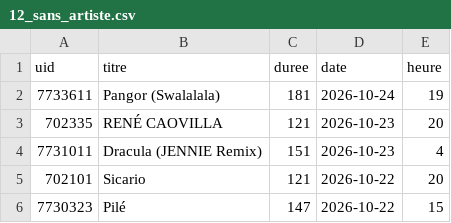
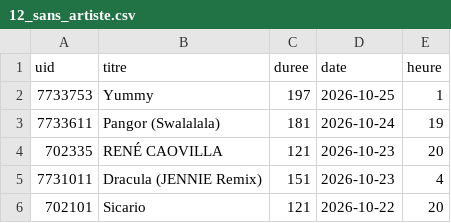
Before and after one commit to gunout/skyrock-monitor, a CSV file: resultats/12_sans_artiste.csv, drawn as a sheet; only a part is shown; the shorter side is filled out with more unchanged rows; the diff names each change by its address in the sheet, - before the commit and + after, or states it on an @@ line.

```diff
--- a/resultats/12_sans_artiste.csv
+++ b/resultats/12_sans_artiste.csv
+row 2: 7733753 | Yummy | 197 | 2026-10-25 | 1
```
Also changed, not shown: resultats/01_top_artistes.csv, resultats/02_top_titres.csv, 15 other files.
